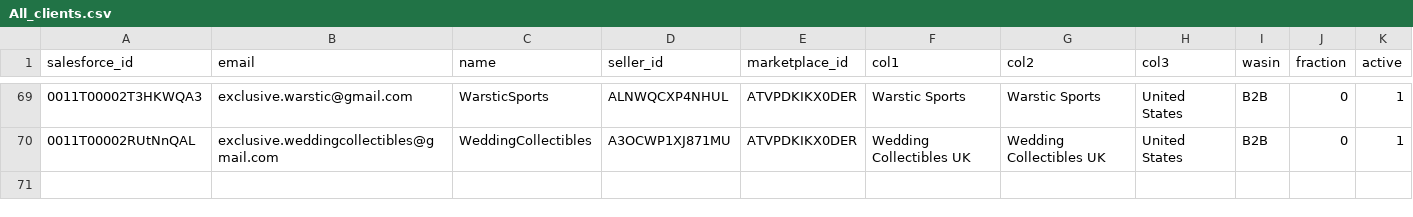
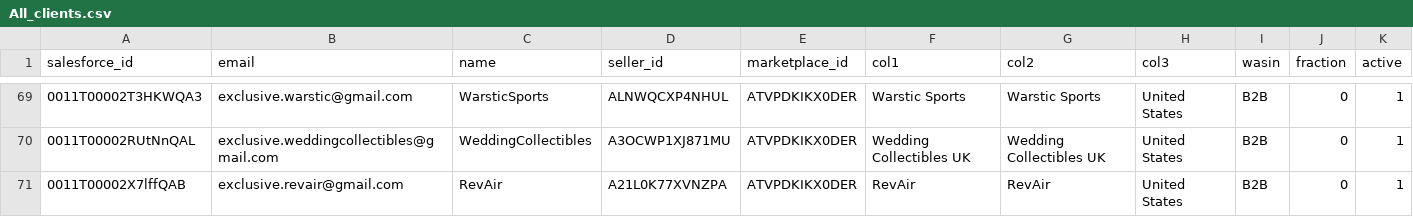
Before and after one commit to nikeshnrajbhandari/BusinessReport, a CSV file: config_file/All_clients.csv, drawn as a sheet; only a part is shown, gaps mark what is left out; the diff names each change by its address in the sheet, - before the commit and + after, or states it on an @@ line.

```diff
--- a/config_file/All_clients.csv
+++ b/config_file/All_clients.csv
+row 71: 0011T00002X7lffQAB | exclusive.revair@gmail.com | RevAir | A21L0K77XVNZPA | ATVPDKIKX0DER | RevAir | RevAir | United States | B2B | 0 | 1
```
Also changed, not shown: config_file/Authentication.csv, config_file/Credentials.csv, 8 other files.
